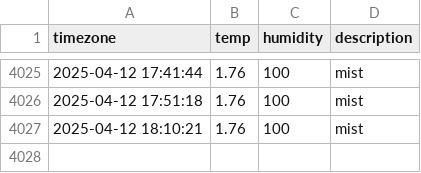
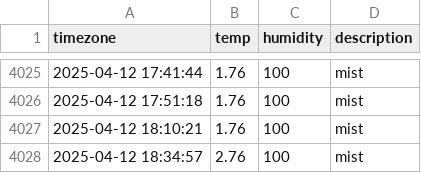
Before and after one commit to DongEunKim123/seoul_weather, a CSV file: seoul_weather.csv, drawn as a sheet; only a part is shown, gaps mark what is left out; the diff names each change by its address in the sheet, - before the commit and + after, or states it on an @@ line.

```diff
--- a/seoul_weather.csv
+++ b/seoul_weather.csv
+row 4028: 2025-04-12 18:34:57 | 2.76 | 100 | mist
```
